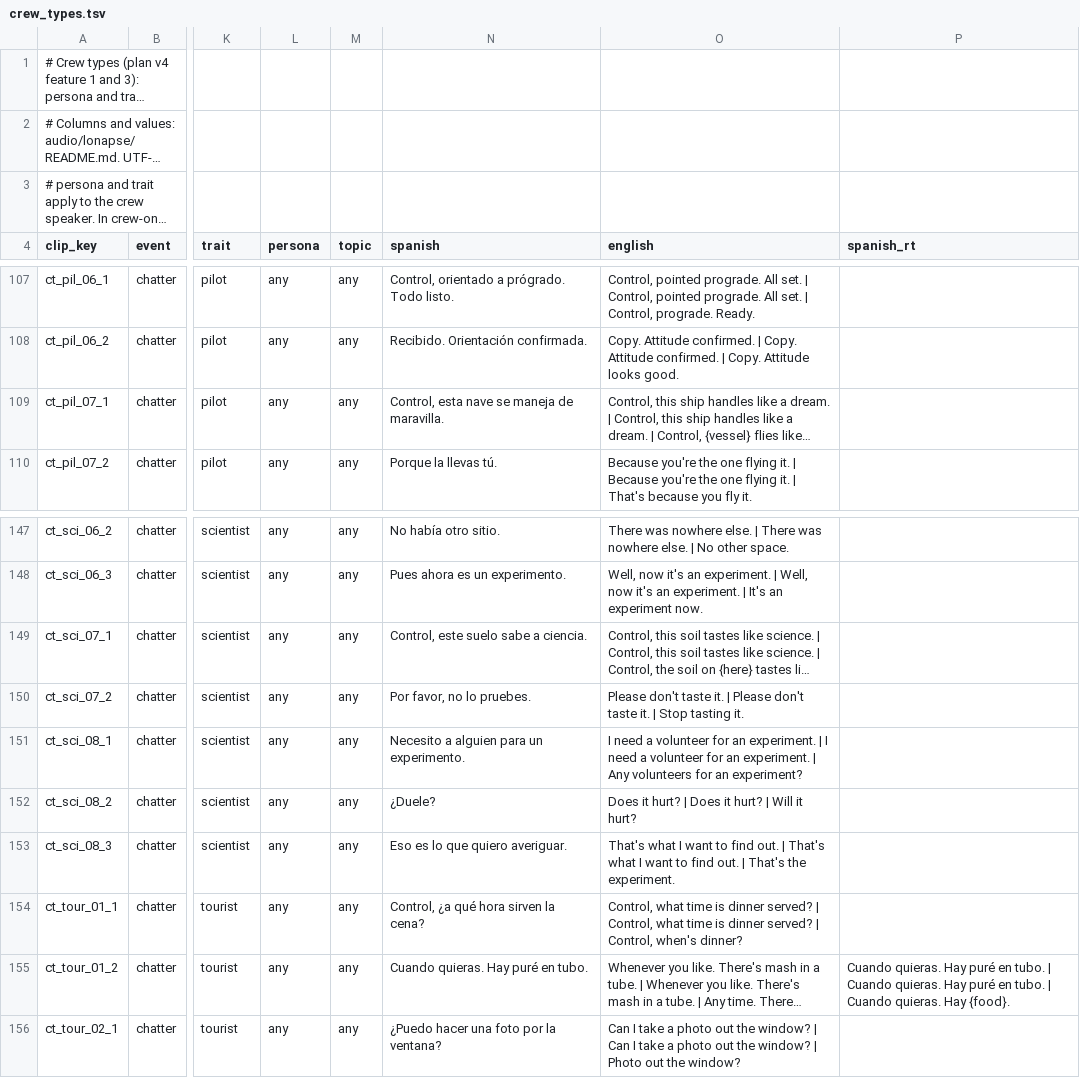
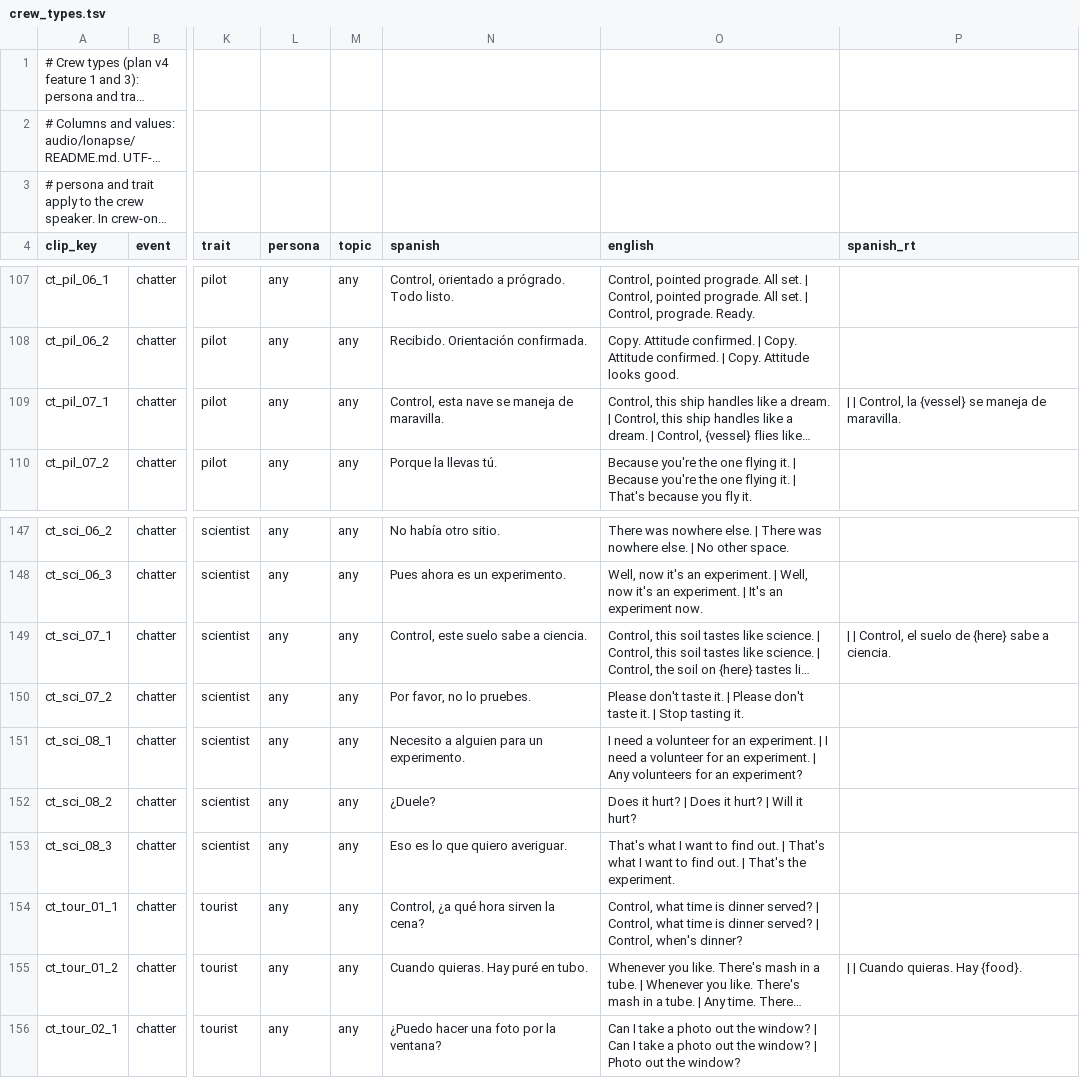
Before and after one commit to D3rpyy/KSP-Lonapse, a TSV file: audio/lonapse/phrases/crew_types.tsv, drawn as a sheet; only a part is shown, gaps mark what is left out; long unchanged cells end in …; the diff covers the shown part only; the diff names each change by its address in the sheet, - before the commit and + after, or states it on an @@ line.

Commit message:
Add runtime Spanish to the slotted lines in crew_types

```diff
--- a/audio/lonapse/phrases/crew_types.tsv
+++ b/audio/lonapse/phrases/crew_types.tsv
-P109 (spanish_rt): (empty)
+P109 (spanish_rt): | | Control, la {vessel} se maneja de maravilla.
-P149 (spanish_rt): (empty)
+P149 (spanish_rt): | | Control, el suelo de {here} sabe a ciencia.
-P155 (spanish_rt): Cuando quieras. Hay puré en tubo. | Cuando quieras. Hay puré en tubo. | Cuando…
+P155 (spanish_rt): | | Cuando…
```
Also changed, not shown: 7 edited cells elsewhere in this file.
